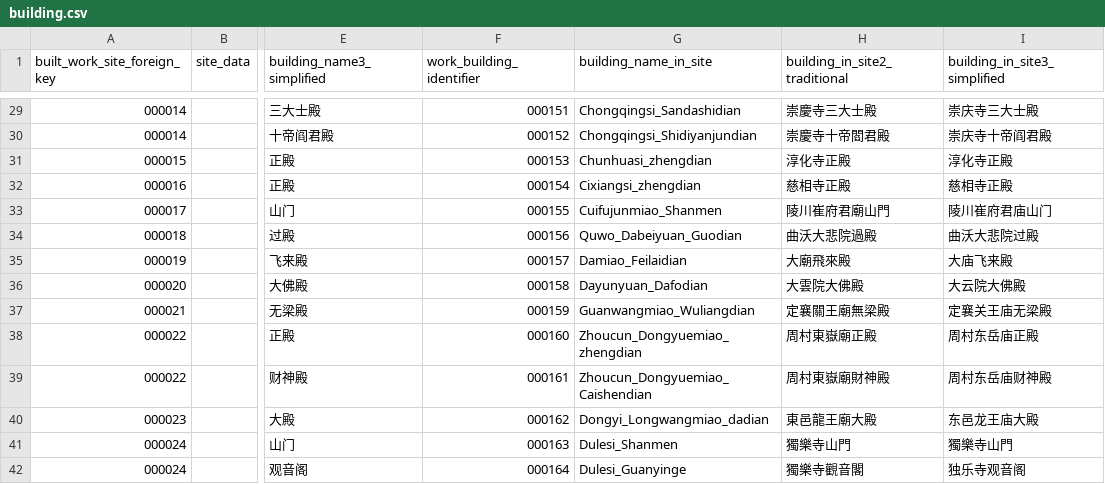
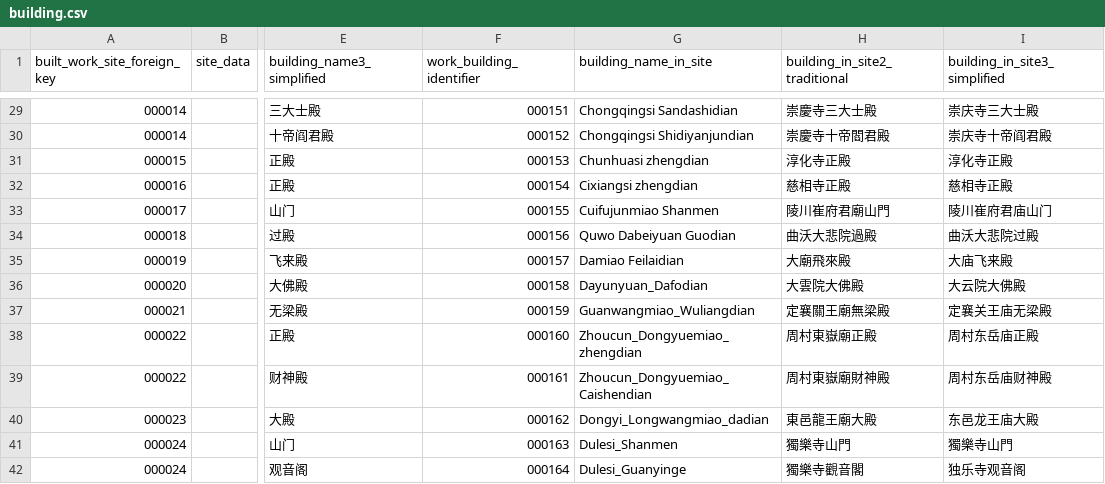
Before and after one commit to VandyVRC/tcadrt, a CSV file: building/building.csv, drawn as a sheet; only a part is shown, gaps mark what is left out; the diff covers the shown part only; the diff names each change by its address in the sheet, - before the commit and + after, or states it on an @@ line.

Commit message:
removing underscores from "building_name_in_site" so that it can be used in display

```diff
--- a/building/building.csv
+++ b/building/building.csv
-G29 (building_name_in_site): Chongqingsi_Sandashidian
+G29 (building_name_in_site): Chongqingsi Sandashidian
-G30 (building_name_in_site): Chongqingsi_Shidiyanjundian
+G30 (building_name_in_site): Chongqingsi Shidiyanjundian
-G31 (building_name_in_site): Chunhuasi_zhengdian
+G31 (building_name_in_site): Chunhuasi zhengdian
-G32 (building_name_in_site): Cixiangsi_zhengdian
+G32 (building_name_in_site): Cixiangsi zhengdian
-G33 (building_name_in_site): Cuifujunmiao_Shanmen
+G33 (building_name_in_site): Cuifujunmiao Shanmen
-G34 (building_name_in_site): Quwo_Dabeiyuan_Guodian
+G34 (building_name_in_site): Quwo Dabeiyuan Guodian
-G35 (building_name_in_site): Damiao_Feilaidian
+G35 (building_name_in_site): Damiao Feilaidian
```
Also changed, not shown: 27 edited cells elsewhere in this file, 2 other files.
